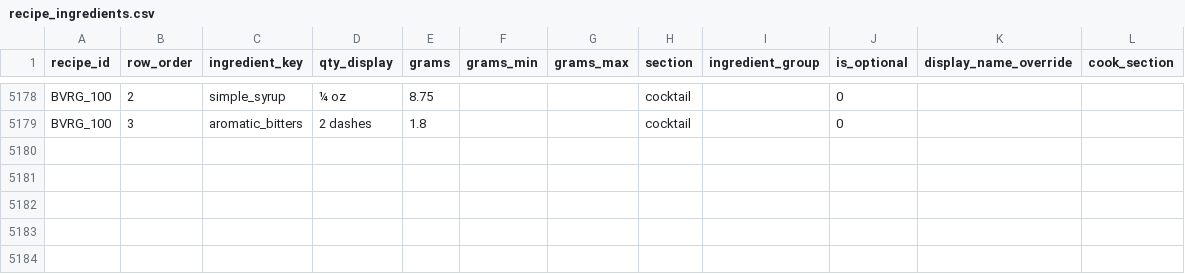
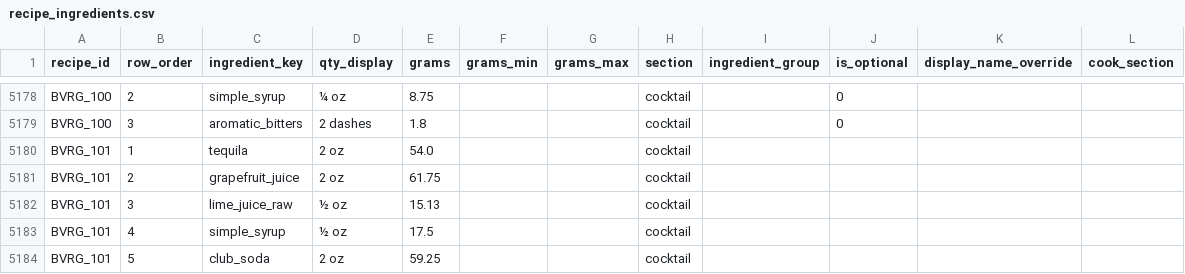
Before and after one commit to tlgeorgemailcom/daily-plate, a CSV file: recipes_v3/data/recipe_ingredients.csv, drawn as a sheet; only a part is shown, gaps mark what is left out; the diff names each change by its address in the sheet, - before the commit and + after, or states it on an @@ line.

```diff
--- a/recipes_v3/data/recipe_ingredients.csv
+++ b/recipes_v3/data/recipe_ingredients.csv
+row 5180: BVRG_101 | 1 | tequila | 2 oz | 54.0 |  |  | cocktail
+row 5181: BVRG_101 | 2 | grapefruit_juice | 2 oz | 61.75 |  |  | cocktail
+row 5182: BVRG_101 | 3 | lime_juice_raw | ½ oz | 15.13 |  |  | cocktail
+row 5183: BVRG_101 | 4 | simple_syrup | ½ oz | 17.5 |  |  | cocktail
+row 5184: BVRG_101 | 5 | club_soda | 2 oz | 59.25 |  |  | cocktail
```
Also changed, not shown: recipes_v3/data/recipe_instructions.csv, recipes_v3/data/recipe_sections.csv, 4 other files.
